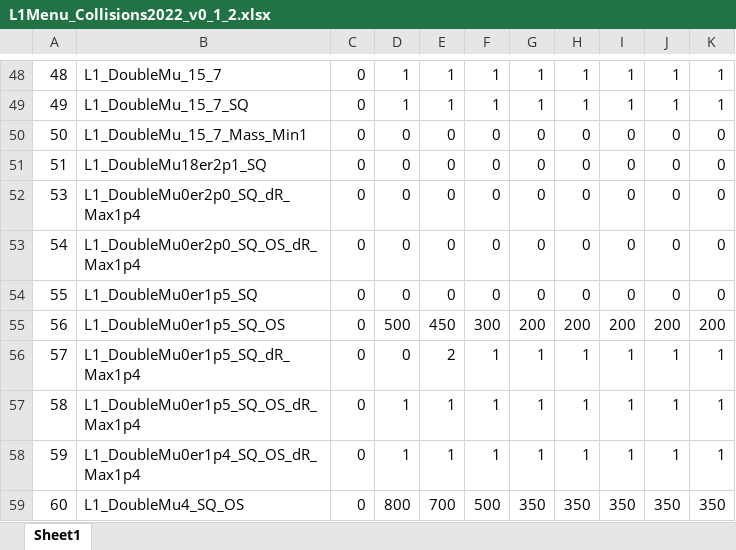
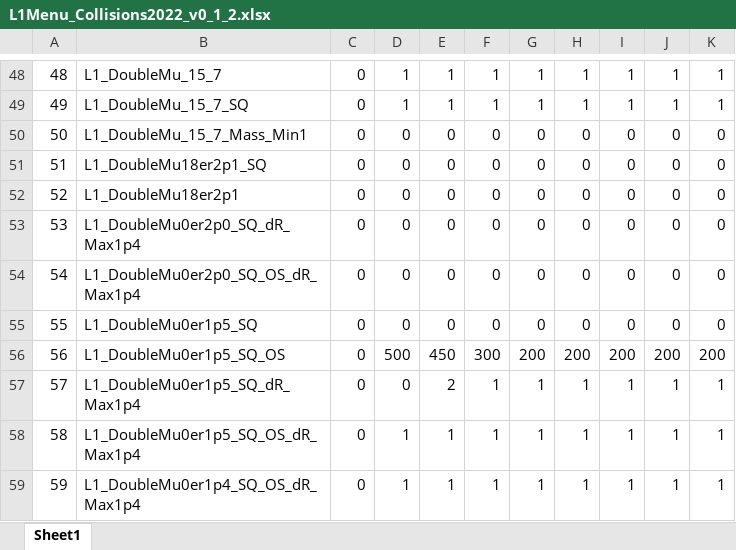
Before and after one commit to cms-l1-dpg/L1MenuRun3, an Excel workbook: development/L1Menu_Collisions2022_v0_1_2/PrescaleTable/L1Menu_Collisions2022_v0_1_2.xlsx, sheet Sheet1, drawn as a sheet; only a part is shown, gaps mark what is left out; the shorter side is filled out with more unchanged rows; values as stored, in another font and other column widths than the file's, no borders; the diff names each change by its address in the sheet, - before the commit and + after, or states it on an @@ line.

Commit message:
Add files via upload

```diff
--- a/development/L1Menu_Collisions2022_v0_1_2/PrescaleTable/L1Menu_Collisions2022_v0_1_2.xlsx (sheet Sheet1)
+++ b/development/L1Menu_Collisions2022_v0_1_2/PrescaleTable/L1Menu_Collisions2022_v0_1_2.xlsx (sheet Sheet1)
+row 52: 52 | L1_DoubleMu18er2p1 | 0 | 0 | 0 | 0 | 0 | 0 | 0 | 0 | 0
```
